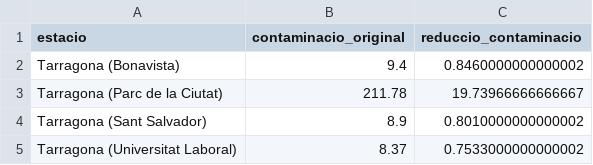
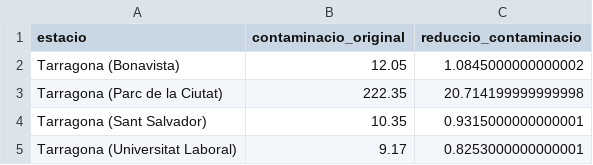
Before and after one commit to IsaacChorto/radiopatioHackato, a CSV file: Sortida/reduccio_contaminacio.csv, drawn as a sheet.

```diff
--- a/Sortida/reduccio_contaminacio.csv
+++ b/Sortida/reduccio_contaminacio.csv
@@ -1,5 +1,5 @@
 estacio,contaminacio_original,reduccio_contaminacio
-Tarragona (Bonavista),9.4,0.8460000000000002
-Tarragona (Parc de la Ciutat),211.78,19.73966666666667
-Tarragona (Sant Salvador),8.9,0.8010000000000002
-Tarragona (Universitat Laboral),8.37,0.7533000000000002
+Tarragona (Bonavista),12.05,1.0845000000000002
+Tarragona (Parc de la Ciutat),222.35,20.714199999999998
+Tarragona (Sant Salvador),10.35,0.9315000000000001
+Tarragona (Universitat Laboral),9.17,0.8253000000000001
```
Also changed, not shown: catboost_info/learn_error.tsv, catboost_info/time_left.tsv, 3 other files.
